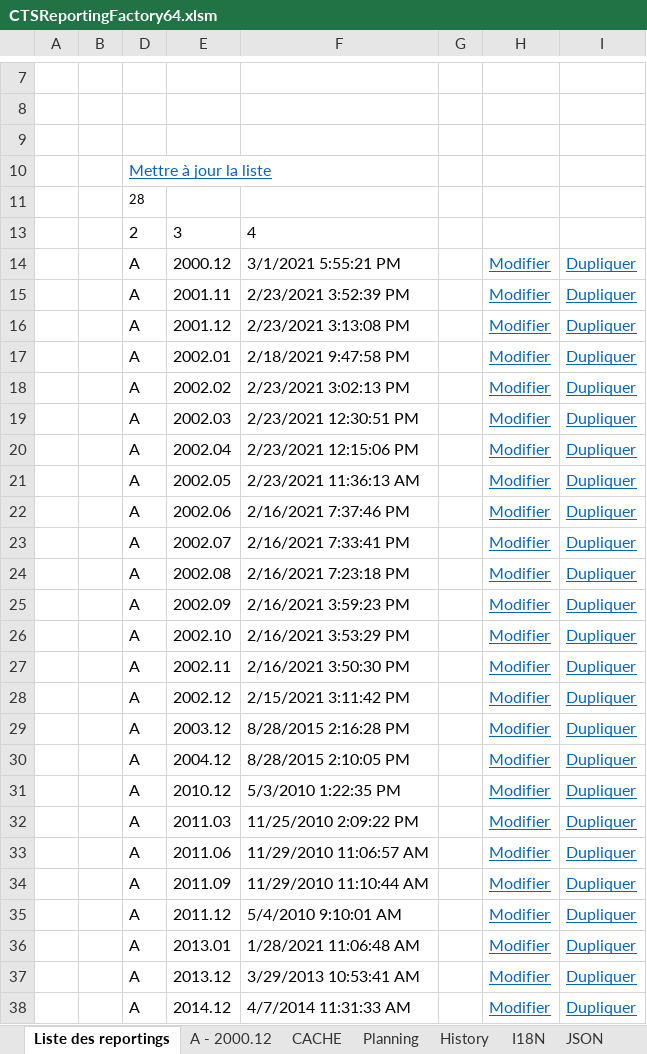
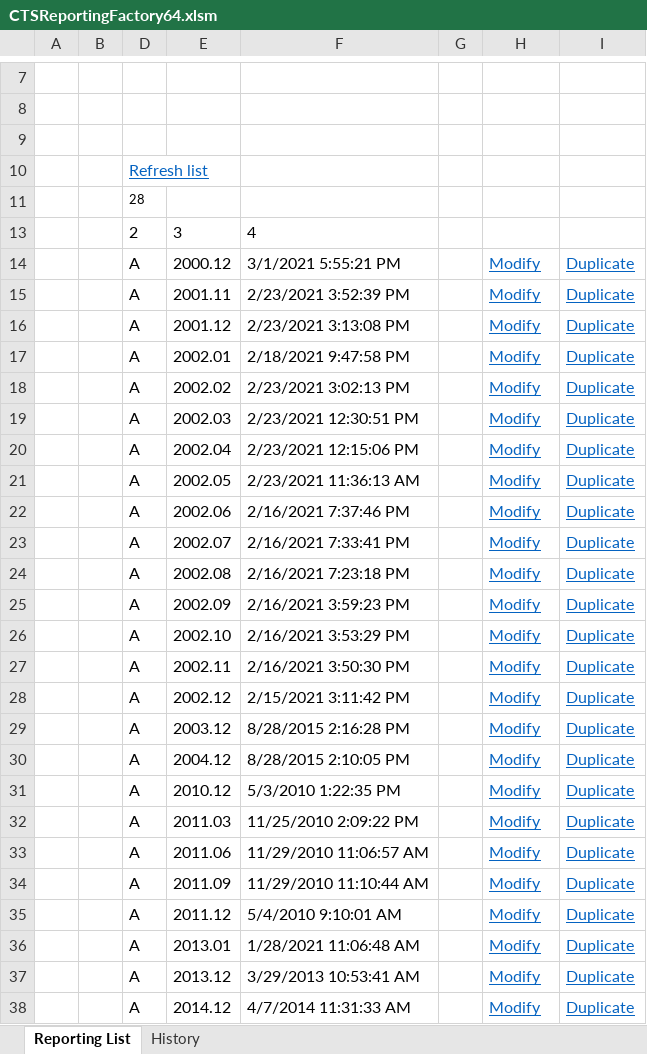
Before and after one commit to CTStation/CTSWeb, an Excel workbook: Client/CTSReportingFactory64.xlsm, sheet Reporting List, drawn as a sheet; only a part is shown, gaps mark what is left out; values as stored, in another font and other column widths than the file's, no borders; charts and pictures and table styles not drawn; the diff covers the shown part only; the diff names each change by its address in the sheet, - before the commit and + after, or states it on an @@ line.

Commit message:
Duplicate standalone

```diff
--- a/Client/CTSReportingFactory64.xlsm (sheet Reporting List)
+++ b/Client/CTSReportingFactory64.xlsm (sheet Reporting List)
-sheet tab: Liste des reportings
+sheet tab: Reporting List
-sheet tab: A - 2000.12
@@ sheet tab hidden: CACHE @@
@@ sheet tab hidden: Planning @@
@@ sheet tab hidden: I18N @@
@@ sheet tab hidden: JSON @@
-D10: Mettre à jour la liste
+D10: Refresh list
-H14:H38: Modifier
+H14:H38: Modify
-I14:I38: Dupliquer
+I14:I38: Duplicate
```
Also changed, not shown: 1 added row, 1 removed row and 6 edited cells elsewhere in this sheet, other sheet tabs, hidden cells, charts or pictures.
